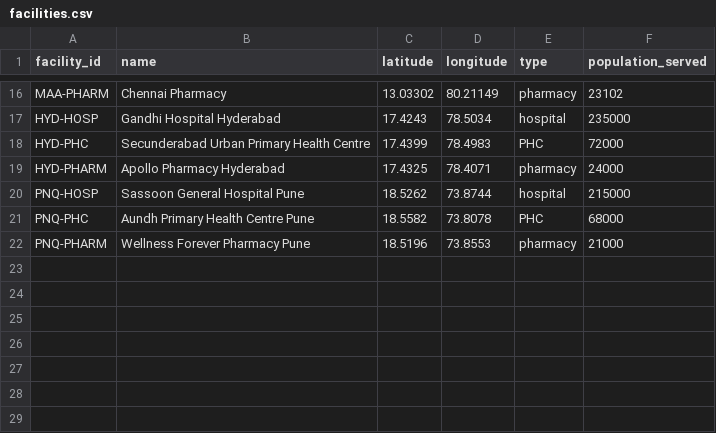
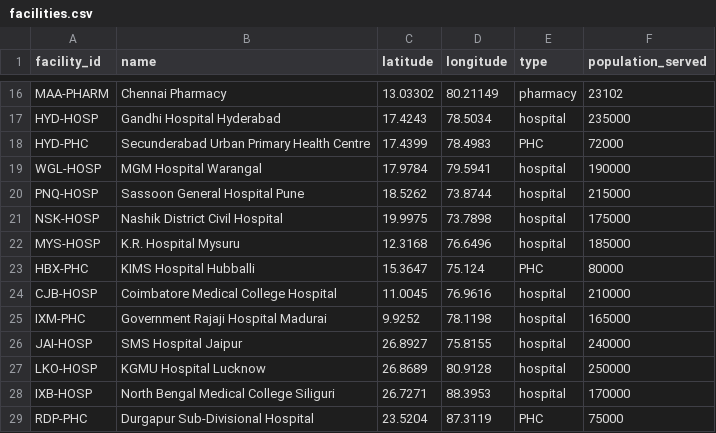
Before and after one commit to 4rch1t/ripple, a CSV file: data/facilities.csv, drawn as a sheet; only a part is shown, gaps mark what is left out; removed rows and columns are numbered as before the commit, all else as after; the diff names each change by its address in the sheet, - before the commit and + after, or states it on an @@ line.

```diff
--- a/data/facilities.csv
+++ b/data/facilities.csv
-row 19: HYD-PHARM | Apollo Pharmacy Hyderabad | 17.4325 | 78.4071 | pharmacy | 24000
+row 19: WGL-HOSP | MGM Hospital Warangal | 17.9784 | 79.5941 | hospital | 190000
-row 21: PNQ-PHC | Aundh Primary Health Centre Pune | 18.5582 | 73.8078 | PHC | 68000
-row 22: PNQ-PHARM | Wellness Forever Pharmacy Pune | 18.5196 | 73.8553 | pharmacy | 21000
+row 21: NSK-HOSP | Nashik District Civil Hospital | 19.9975 | 73.7898 | hospital | 175000
+row 22: MYS-HOSP | K.R. Hospital Mysuru | 12.3168 | 76.6496 | hospital | 185000
+row 23: HBX-PHC | KIMS Hospital Hubballi | 15.3647 | 75.124 | PHC | 80000
+row 24: CJB-HOSP | Coimbatore Medical College Hospital | 11.0045 | 76.9616 | hospital | 210000
+row 25: IXM-PHC | Government Rajaji Hospital Madurai | 9.9252 | 78.1198 | hospital | 165000
+row 26: JAI-HOSP | SMS Hospital Jaipur | 26.8927 | 75.8155 | hospital | 240000
+row 27: LKO-HOSP | KGMU Hospital Lucknow | 26.8689 | 80.9128 | hospital | 250000
+row 28: IXB-HOSP | North Bengal Medical College Siliguri | 26.7271 | 88.3953 | hospital | 170000
+row 29: RDP-PHC | Durgapur Sub-Divisional Hospital | 23.5204 | 87.3119 | PHC | 75000
```
Also changed, not shown: data/facilities_internal.csv, data/routes.csv, 2 other files.
